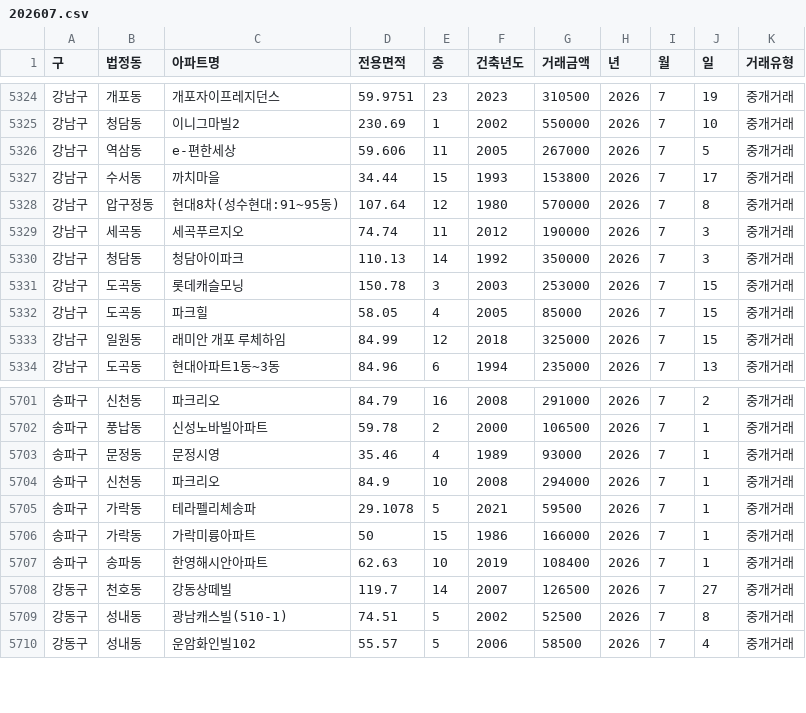
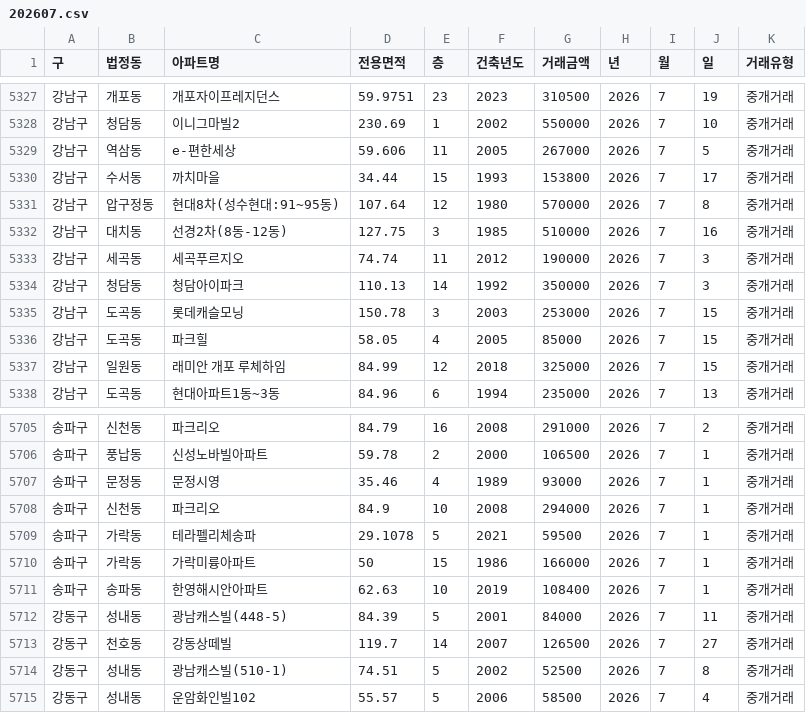
Before and after one commit to sean794/Real-Estate, a CSV file: data/apt_trade/202607.csv, drawn as a sheet; only a part is shown, gaps mark what is left out; the diff covers the shown part only; the diff names each change by its address in the sheet, - before the commit and + after, or states it on an @@ line.

```diff
--- a/data/apt_trade/202607.csv
+++ b/data/apt_trade/202607.csv
+row 5332: 강남구 | 대치동 | 선경2차(8동-12동) | 127.75 | 3 | 1985 | 510000 | 2026 | 7 | 16 | 중개거래
+row 5712: 강동구 | 성내동 | 광남캐스빌(448-5) | 84.39 | 5 | 2001 | 84000 | 2026 | 7 | 11 | 중개거래
```
Also changed, not shown: 4 added rows and 1 removed row elsewhere in this file, data/apt_trade/202608.csv, docs/data/apt_trade/202607.csv, 10 other files.
